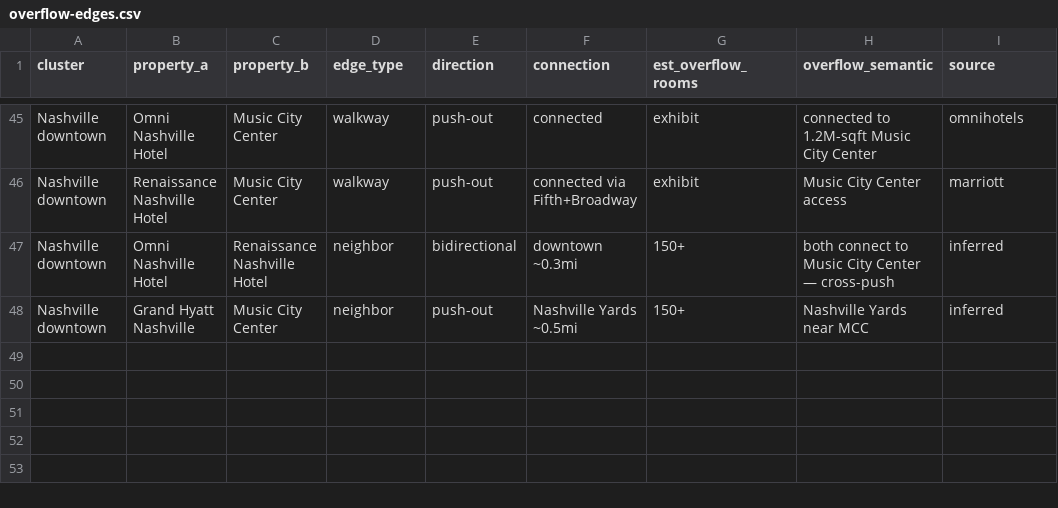
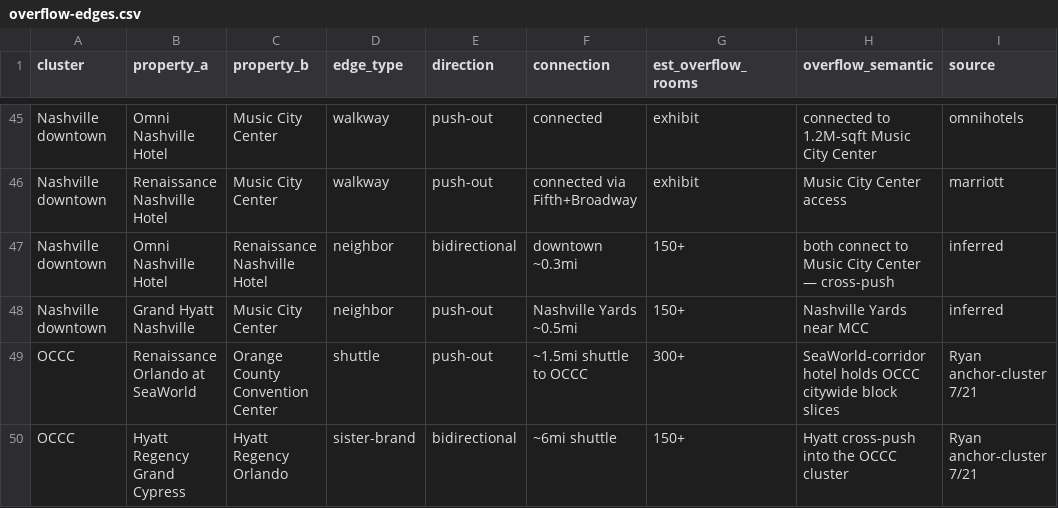
Before and after one commit to axiom-orion/nexusvenue, a CSV file: data/venue/overflow-edges.csv, drawn as a sheet; only a part is shown, gaps mark what is left out.

```diff
--- a/data/venue/overflow-edges.csv
+++ b/data/venue/overflow-edges.csv
@@ -48 +48,3 @@ Nashville downtown,Omni Nashville Hotel,Renaissance Nashville Hotel,neighbor,bid
 Nashville downtown,Grand Hyatt Nashville,Music City Center,neighbor,push-out,Nashville Yards ~0.5mi,150+,Nashville Yards near MCC,inferred
+OCCC,Renaissance Orlando at SeaWorld,Orange County Convention Center,shuttle,push-out,~1.5mi shuttle to OCCC,300+,SeaWorld-corridor hotel holds OCCC citywide block slices,Ryan anchor-cluster 7/21
+OCCC,Hyatt Regency Grand Cypress,Hyatt Regency Orlando,sister-brand,bidirectional,~6mi shuttle,150+,Hyatt cross-push into the OCCC cluster,Ryan anchor-cluster 7/21
```
